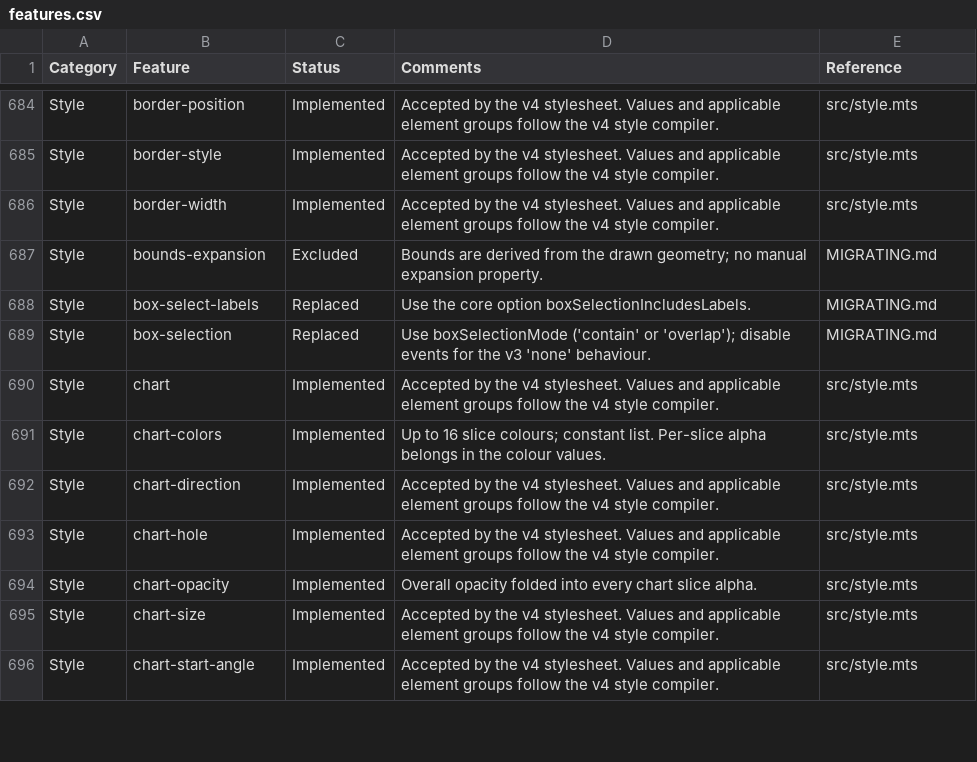
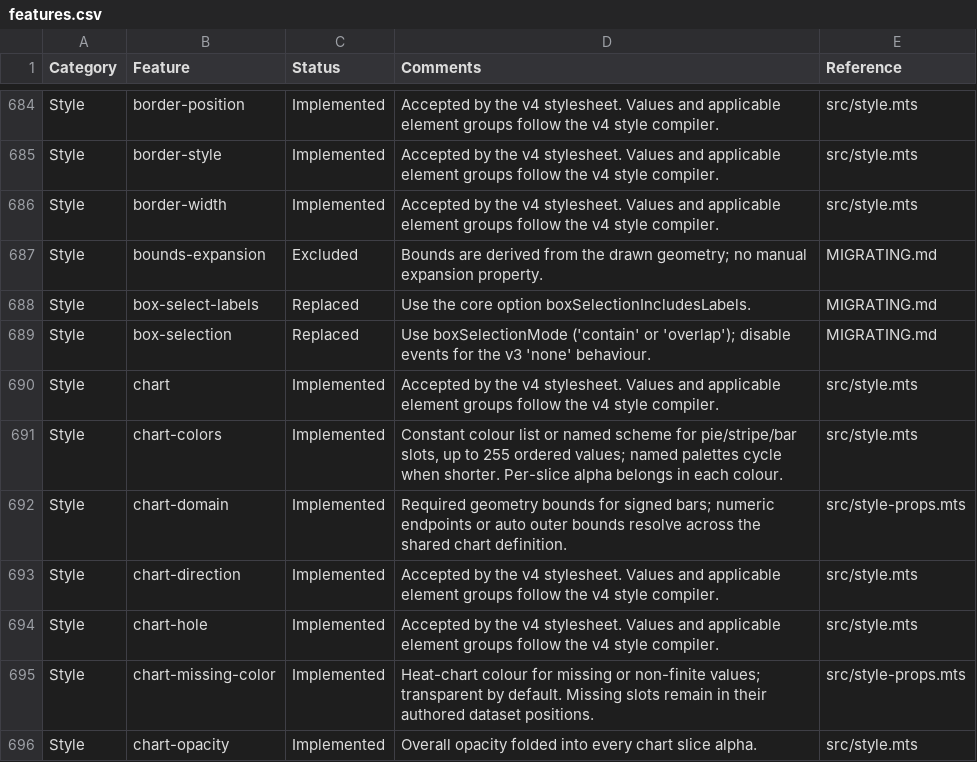
Before and after one commit to cytoscape/cytoscape.js, a CSV file: docs/features.csv, drawn as a sheet; only a part is shown, gaps mark what is left out; the shorter side is filled out with more unchanged rows; the diff covers the shown part only.

Commit message:
feat(charts): close the 255-slot chart rendering contract
Keep null and non-finite pie/stripe slots aligned while preserving the fraction clamp, and expose unresolved bar geometry in chart legend metadata. The stylesheet schema now accepts explicit chart-scale bypasses and documents the 255-slot truncation contract.\n\nAdd regression coverage for 255-slot values and colours, shared extents, missing observations, all-missing bars and geometry validation. Pin the 26/255-slice, donut, stripe, heat, radial and signed-bar rendering in a browser golden, plus the live EnrichmentMap shared legend and local override. Record its golden coverage and degrade results; required chart-domain and chart-scale resets are documented as compiler-rejected.\n\nValidation: npm run -s verify; schema and golden-coverage module suites; three chart Playwright specs on the verified hardware adapter's pinned visual project.

```diff
--- a/docs/features.csv
+++ b/docs/features.csv
@@ -690,5 +690,7 @@ Category,Feature,Status,Comments,Reference
 "Style","chart","Implemented","Accepted by the v4 stylesheet. Values and applicable element groups follow the v4 style compiler.","src/style.mts"
-"Style","chart-colors","Implemented","Up to 16 slice colours; constant list. Per-slice alpha belongs in the colour values.","src/style.mts"
+"Style","chart-colors","Implemented","Constant colour list or named scheme for pie/stripe/bar slots, up to 255 ordered values; named palettes cycle when shorter. Per-slice alpha belongs in each colour.","src/style.mts"
+"Style","chart-domain","Implemented","Required geometry bounds for signed bars; numeric endpoints or auto outer bounds resolve across the shared chart definition.","src/style-props.mts"
 "Style","chart-direction","Implemented","Accepted by the v4 stylesheet. Values and applicable element groups follow the v4 style compiler.","src/style.mts"
 "Style","chart-hole","Implemented","Accepted by the v4 stylesheet. Values and applicable element groups follow the v4 style compiler.","src/style.mts"
+"Style","chart-missing-color","Implemented","Heat-chart colour for missing or non-finite values; transparent by default. Missing slots remain in their authored dataset positions.","src/style-props.mts"
 "Style","chart-opacity","Implemented","Overall opacity folded into every chart slice alpha.","src/style.mts"
```
Also changed, not shown: 1 added row and 26 edited cells elsewhere in this file, 20 other files.
